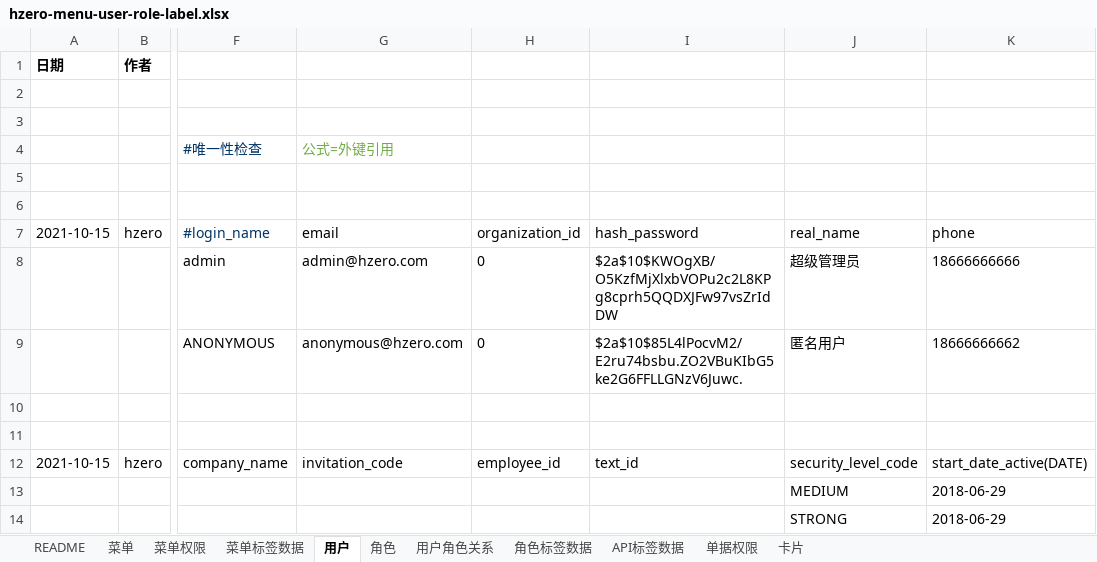
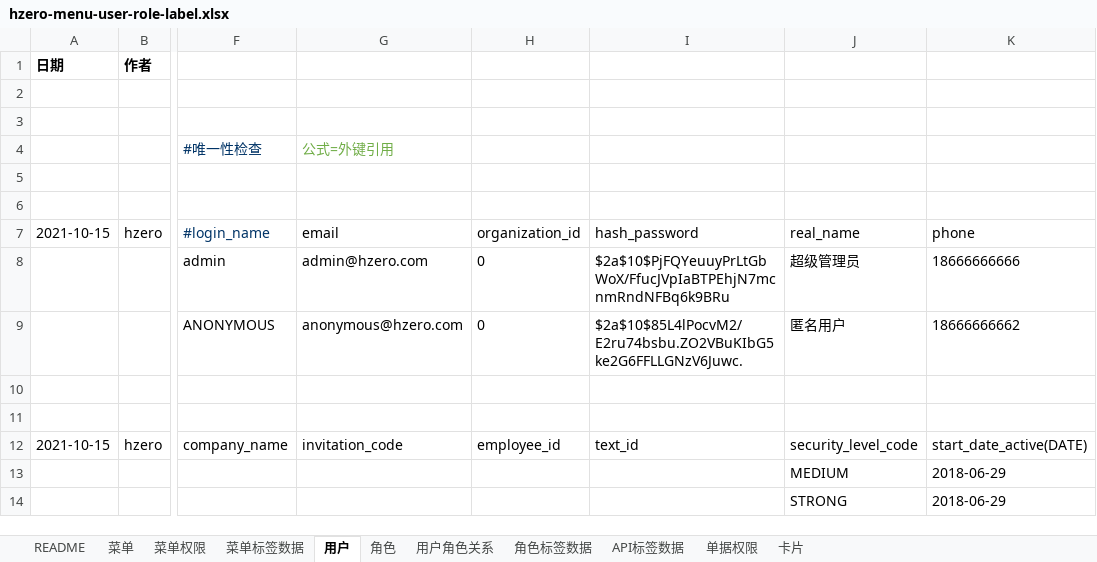
Before and after one commit to open-hand/choerodon-platform, an Excel workbook: src/main/resources/script/db/init-data/hzero_platform/hzero_platform/hzero-menu-user-role-label.xlsx, sheet 用户, drawn as a sheet; only a part is shown, gaps mark what is left out; values as stored, in another font and other column widths than the file's, no borders; the diff names each change by its address in the sheet, - before the commit and + after, or states it on an @@ line.

Commit message:
[IMP] 修改admin用户默认密码

```diff
--- a/src/main/resources/script/db/init-data/hzero_platform/hzero_platform/hzero-menu-user-role-label.xlsx (sheet 用户)
+++ b/src/main/resources/script/db/init-data/hzero_platform/hzero_platform/hzero-menu-user-role-label.xlsx (sheet 用户)
-I8 (hash_password): $2a$10$KWOgXB/O5KzfMjXlxbVOPu2c2L8KPg8cprh5QQDXJFw97vsZrIdDW
+I8 (hash_password): $2a$10$PjFQYeuuyPrLtGbWoX/FfucJVpIaBTPEhjN7mcnmRndNFBq6k9BRu
```
